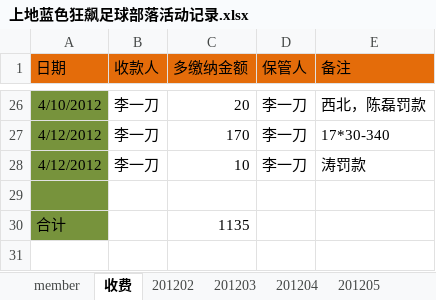
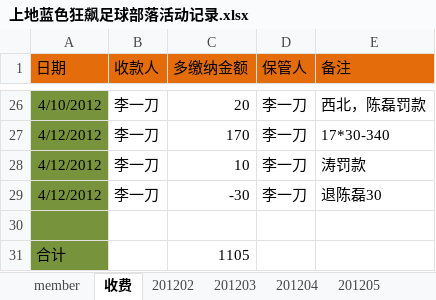
Before and after one commit to jackba/weathervcm, an Excel workbook: house/上地蓝色狂飙足球部落活动记录.xlsx, sheet 收费, drawn as a sheet; only a part is shown, gaps mark what is left out; values as stored, in another font and other column widths than the file's, no borders; addresses are those after the commit; the diff names each change by its address in the sheet, - before the commit and + after, or states it on an @@ line.

```diff
--- a/house/上地蓝色狂飙足球部落活动记录.xlsx (sheet 收费)
+++ b/house/上地蓝色狂飙足球部落活动记录.xlsx (sheet 收费)
+row 29: 4/12/2012 | 李一刀 | -30 | 李一刀 | 退陈磊30
-C31 (多缴纳金额): 1135
+C31 (多缴纳金额): 1105
```
Also changed, not shown: sheet member.
